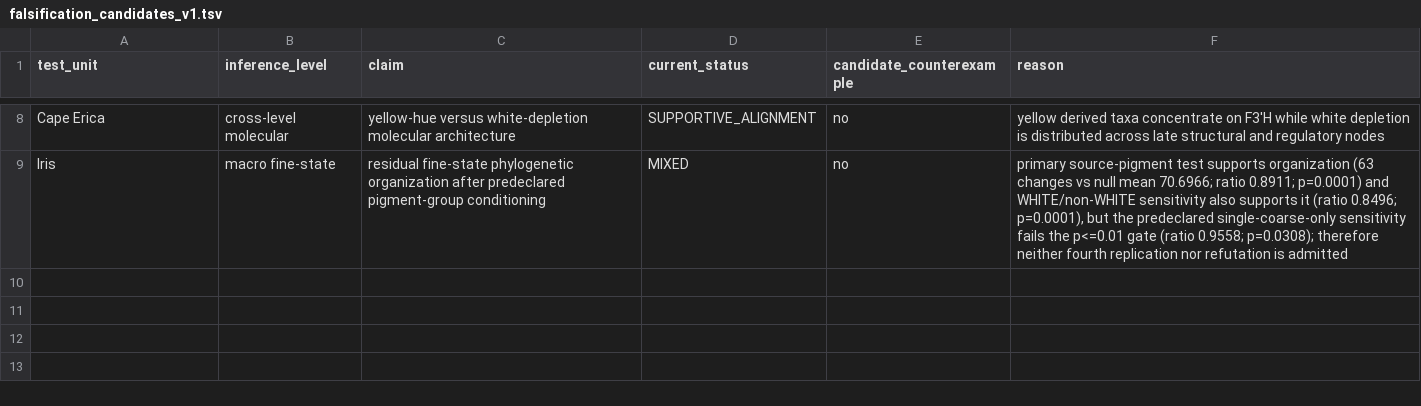
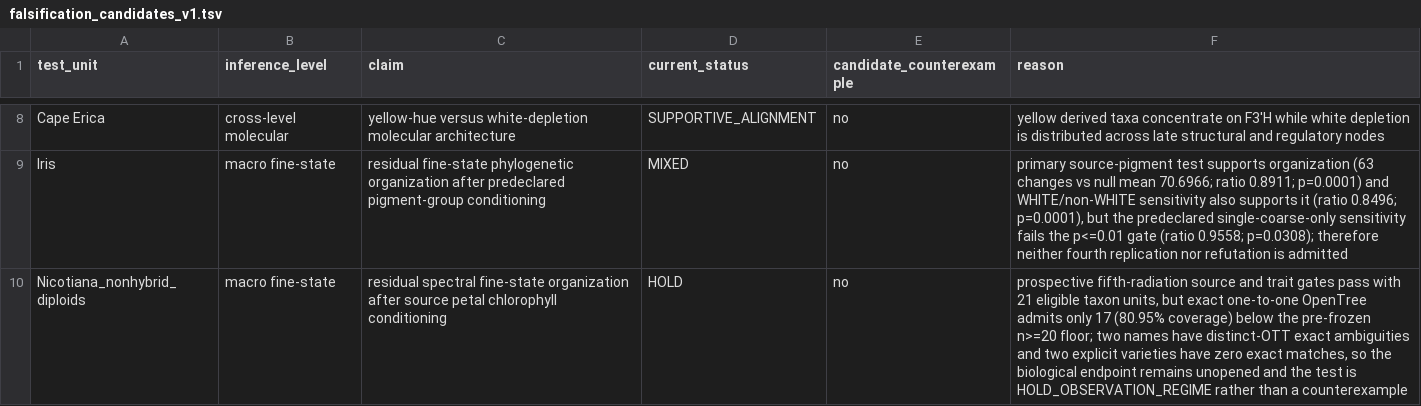
Before and after one commit to zuizui0223/chun, a TSV file: analysis/falsification_candidates_v1.tsv, drawn as a sheet; only a part is shown, gaps mark what is left out.

Commit message:
Record prospective Nicotiana fifth-radiation HOLD

```diff
--- a/analysis/falsification_candidates_v1.tsv
+++ b/analysis/falsification_candidates_v1.tsv
@@ -9 +9,2 @@ Cape Erica	cross-level molecular	yellow-hue versus white-depletion molecular arc
 Iris	macro fine-state	residual fine-state phylogenetic organization after predeclared pigment-group conditioning	MIXED	no	primary source-pigment test supports organization (63 changes vs null mean 70.6966; ratio 0.8911; p=0.0001) and WHITE/non-WHITE sensitivity also supports it (ratio 0.8496; p=0.0001), but the predeclared single-coarse-only sensitivity fails the p<=0.01 gate (ratio 0.9558; p=0.0308); therefore neither fourth replication nor refutation is admitted
+Nicotiana_nonhybrid_diploids	macro fine-state	residual spectral fine-state organization after source petal chlorophyll conditioning	HOLD	no	prospective fifth-radiation source and trait gates pass with 21 eligible taxon units, but exact one-to-one OpenTree admits only 17 (80.95% coverage) below the pre-frozen n>=20 floor; two names have distinct-OTT exact ambiguities and two explicit varieties have zero exact matches, so the biological endpoint remains unopened and the test is HOLD_OBSERVATION_REGIME rather than a counterexample
```
